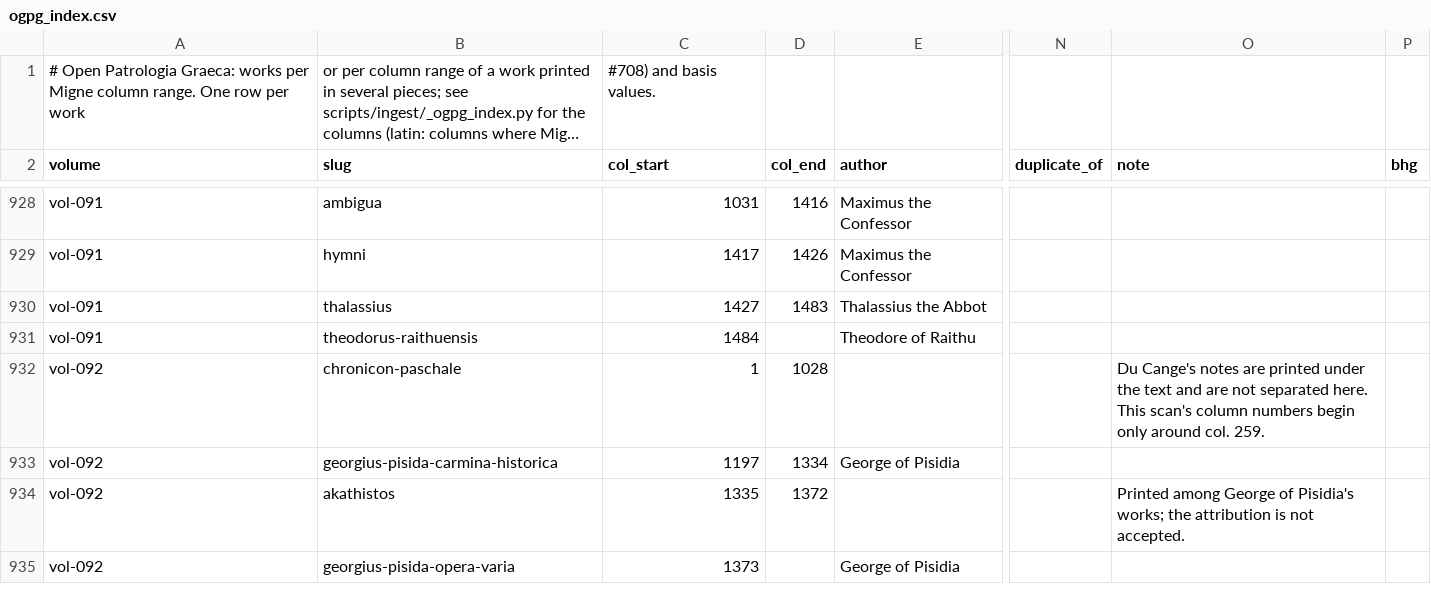
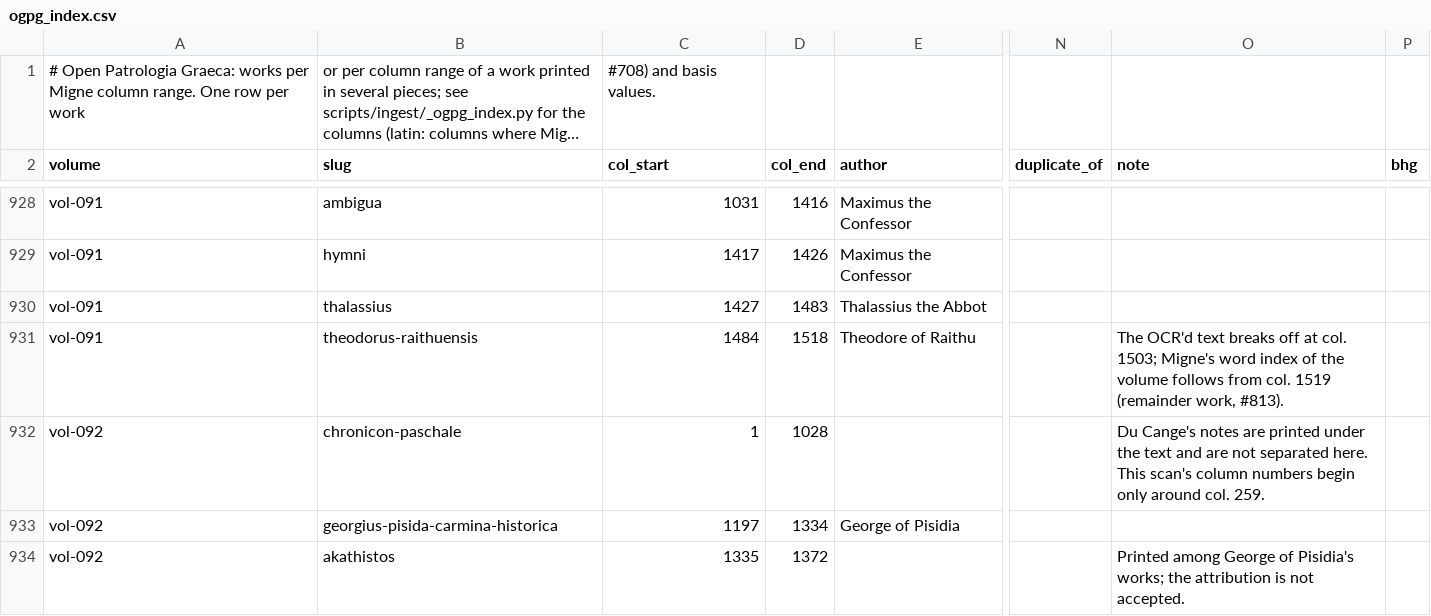
Before and after one commit to jaspax/patristica, a CSV file: scripts/ingest/data/ogpg_index.csv, drawn as a sheet; only a part is shown, gaps mark what is left out; the shorter side is filled out with more unchanged rows; long unchanged cells end in …; the diff names each change by its address in the sheet, - before the commit and + after, or states it on an @@ line.

```diff
--- a/scripts/ingest/data/ogpg_index.csv
+++ b/scripts/ingest/data/ogpg_index.csv
-D931 (col_end): (empty)
+D931 (col_end): 1518
-O931 (note): (empty)
+O931 (note): The OCR'd text breaks off at col. 1503; Migne's word index of the volume follows from col. 1519 (remainder work, #813).
```
Also changed, not shown: patristica/data/genre_overrides.csv, 9 other files.
